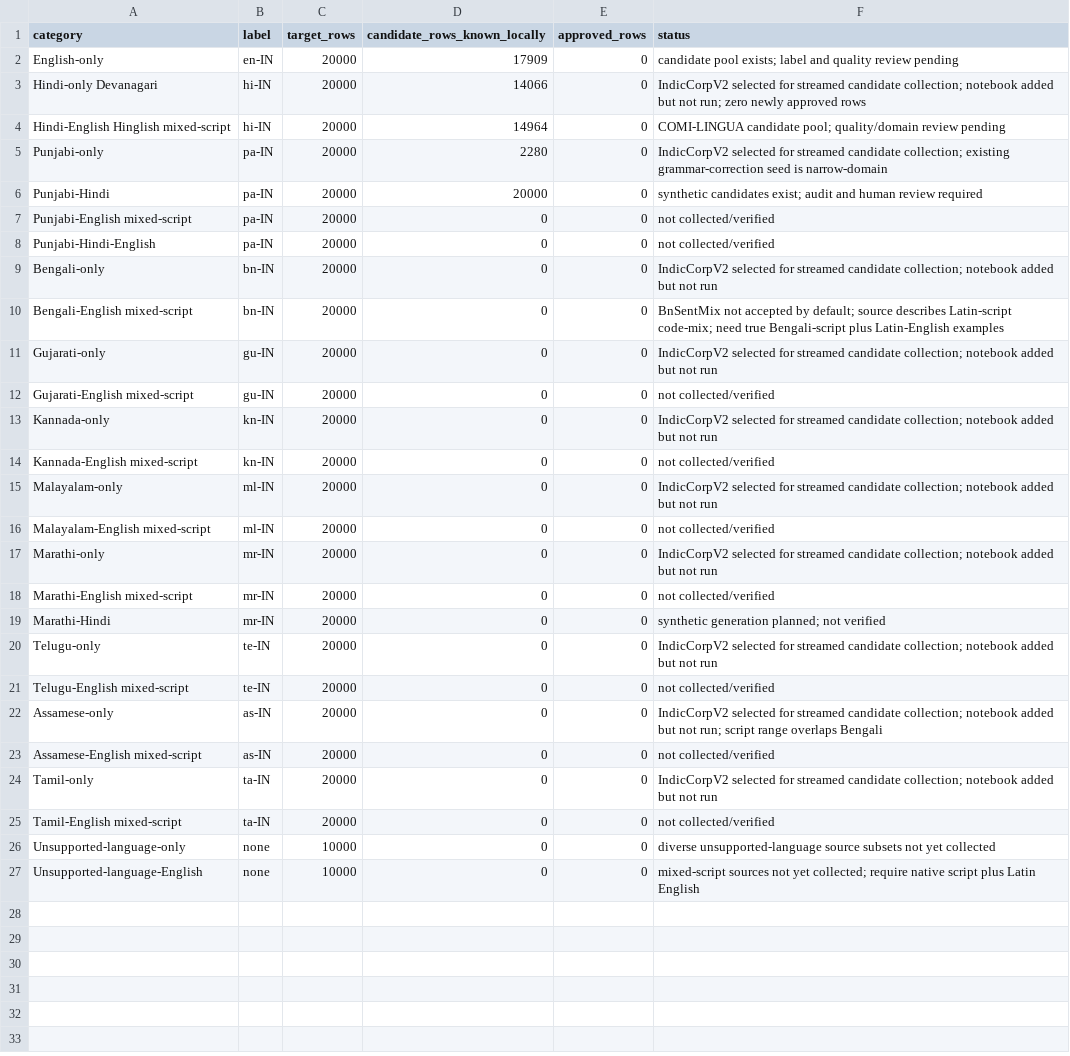
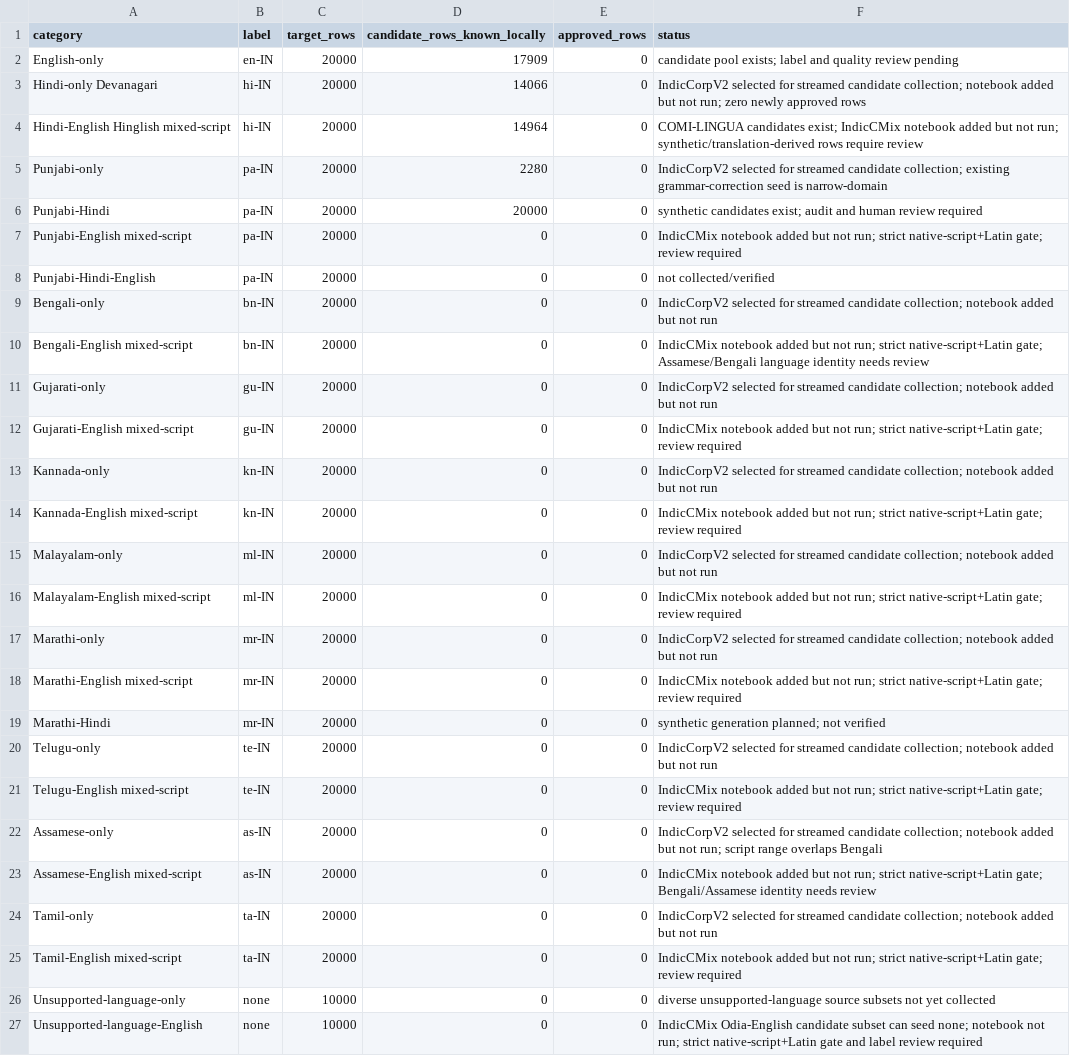
Before and after one commit to abhinavnautiyalDS/hindi-english-language-classifier-VoiceAi, a CSV file: data/manifests/category_tracker.csv, drawn as a sheet.

Commit message:
Track IndicCMix candidate pipeline for mixed-script categories

```diff
--- a/data/manifests/category_tracker.csv
+++ b/data/manifests/category_tracker.csv
@@ -3,25 +3,25 @@ English-only,en-IN,20000,17909,0,candidate pool exists; label and quality review
 Hindi-only Devanagari,hi-IN,20000,14066,0,IndicCorpV2 selected for streamed candidate collection; notebook added but not run; zero newly approved rows
-Hindi-English Hinglish mixed-script,hi-IN,20000,14964,0,COMI-LINGUA candidate pool; quality/domain review pending
+Hindi-English Hinglish mixed-script,hi-IN,20000,14964,0,COMI-LINGUA candidates exist; IndicCMix notebook added but not run; synthetic/translation-derived rows require review
 Punjabi-only,pa-IN,20000,2280,0,IndicCorpV2 selected for streamed candidate collection; existing grammar-correction seed is narrow-domain
 Punjabi-Hindi,pa-IN,20000,20000,0,synthetic candidates exist; audit and human review required
-Punjabi-English mixed-script,pa-IN,20000,0,0,not collected/verified
+Punjabi-English mixed-script,pa-IN,20000,0,0,IndicCMix notebook added but not run; strict native-script+Latin gate; review required
 Punjabi-Hindi-English,pa-IN,20000,0,0,not collected/verified
 Bengali-only,bn-IN,20000,0,0,IndicCorpV2 selected for streamed candidate collection; notebook added but not run
-Bengali-English mixed-script,bn-IN,20000,0,0,BnSentMix not accepted by default; source describes Latin-script code-mix; need true Bengali-script plus Latin-English examples
+Bengali-English mixed-script,bn-IN,20000,0,0,IndicCMix notebook added but not run; strict native-script+Latin gate; Assamese/Bengali language identity needs review
 Gujarati-only,gu-IN,20000,0,0,IndicCorpV2 selected for streamed candidate collection; notebook added but not run
-Gujarati-English mixed-script,gu-IN,20000,0,0,not collected/verified
+Gujarati-English mixed-script,gu-IN,20000,0,0,IndicCMix notebook added but not run; strict native-script+Latin gate; review required
 Kannada-only,kn-IN,20000,0,0,IndicCorpV2 selected for streamed candidate collection; notebook added but not run
-Kannada-English mixed-script,kn-IN,20000,0,0,not collected/verified
+Kannada-English mixed-script,kn-IN,20000,0,0,IndicCMix notebook added but not run; strict native-script+Latin gate; review required
 Malayalam-only,ml-IN,20000,0,0,IndicCorpV2 selected for streamed candidate collection; notebook added but not run
-Malayalam-English mixed-script,ml-IN,20000,0,0,not collected/verified
+Malayalam-English mixed-script,ml-IN,20000,0,0,IndicCMix notebook added but not run; strict native-script+Latin gate; review required
 Marathi-only,mr-IN,20000,0,0,IndicCorpV2 selected for streamed candidate collection; notebook added but not run
-Marathi-English mixed-script,mr-IN,20000,0,0,not collected/verified
+Marathi-English mixed-script,mr-IN,20000,0,0,IndicCMix notebook added but not run; strict native-script+Latin gate; review required
 Marathi-Hindi,mr-IN,20000,0,0,synthetic generation planned; not verified
 Telugu-only,te-IN,20000,0,0,IndicCorpV2 selected for streamed candidate collection; notebook added but not run
-Telugu-English mixed-script,te-IN,20000,0,0,not collected/verified
+Telugu-English mixed-script,te-IN,20000,0,0,IndicCMix notebook added but not run; strict native-script+Latin gate; review required
 Assamese-only,as-IN,20000,0,0,IndicCorpV2 selected for streamed candidate collection; notebook added but not run; script range overlaps Bengali
-Assamese-English mixed-script,as-IN,20000,0,0,not collected/verified
+Assamese-English mixed-script,as-IN,20000,0,0,IndicCMix notebook added but not run; strict native-script+Latin gate; Bengali/Assamese identity needs review
 Tamil-only,ta-IN,20000,0,0,IndicCorpV2 selected for streamed candidate collection; notebook added but not run
-Tamil-English mixed-script,ta-IN,20000,0,0,not collected/verified
+Tamil-English mixed-script,ta-IN,20000,0,0,IndicCMix notebook added but not run; strict native-script+Latin gate; review required
 Unsupported-language-only,none,10000,0,0,diverse unsupported-language source subsets not yet collected
-Unsupported-language-English,none,10000,0,0,mixed-script sources not yet collected; require native script plus Latin English
+Unsupported-language-English,none,10000,0,0,IndicCMix Odia-English candidate subset can seed none; notebook not run; strict native-script+Latin gate and label review required
```
